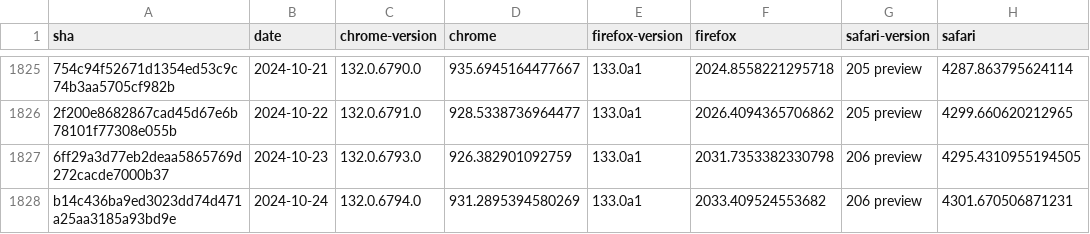
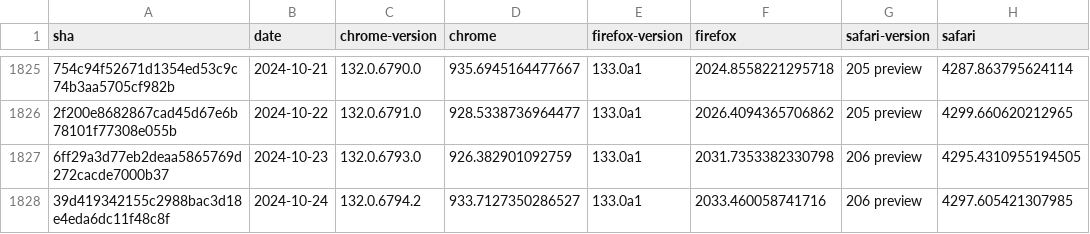
Before and after one commit to gsnedders/results-analysis, a CSV file: data/experimental-browser-specific-failures.csv, drawn as a sheet; only a part is shown, gaps mark what is left out; removed rows and columns are numbered as before the commit, all else as after; the diff names each change by its address in the sheet, - before the commit and + after, or states it on an @@ line.

```diff
--- a/data/experimental-browser-specific-failures.csv
+++ b/data/experimental-browser-specific-failures.csv
-row 1828: b14c436ba9ed3023dd74d471a25aa3185a93bd9e | 2024-10-24 | 132.0.6794.0 | 931.2895394580269 | 133.0a1 | 2033.409524553682 | 206 preview | 4301.670506871231
+row 1828: 39d419342155c2988bac3d18e4eda6dc11f48c8f | 2024-10-24 | 132.0.6794.2 | 933.7127350286527 | 133.0a1 | 2033.460058741716 | 206 preview | 4297.605421307985
```
Also changed, not shown: data/interop-2023/interop-2023-experimental-v2.csv.
